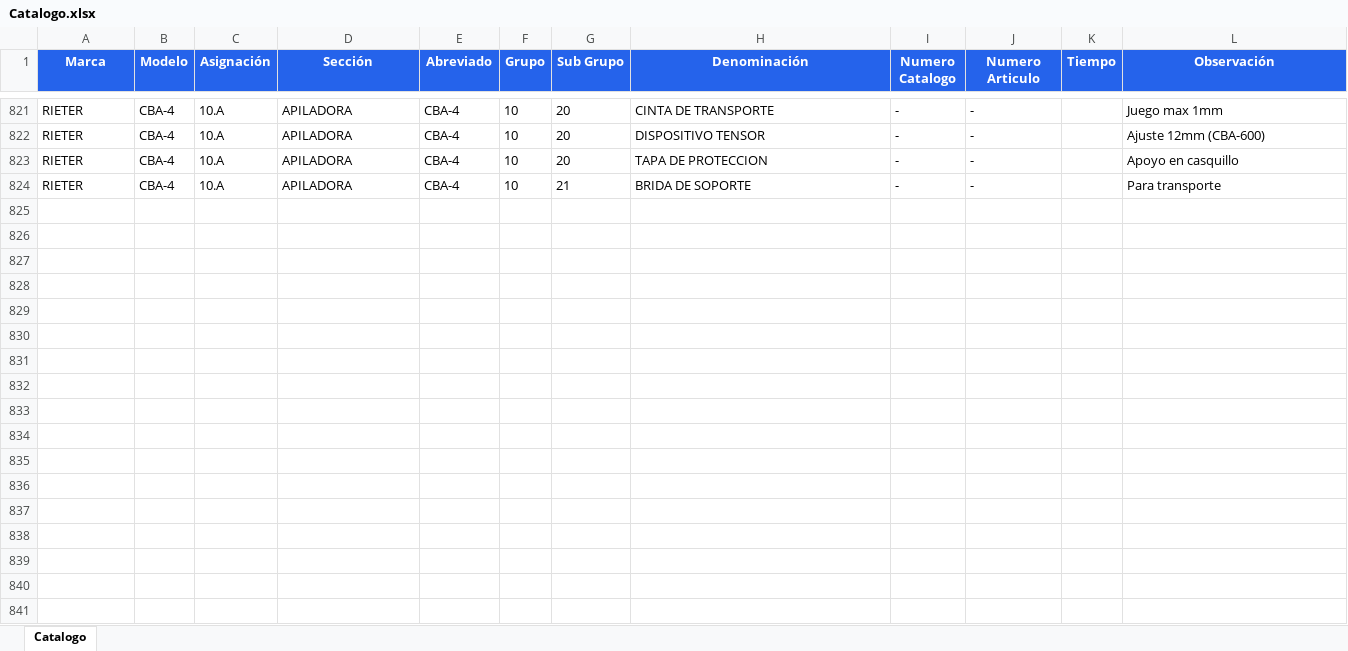
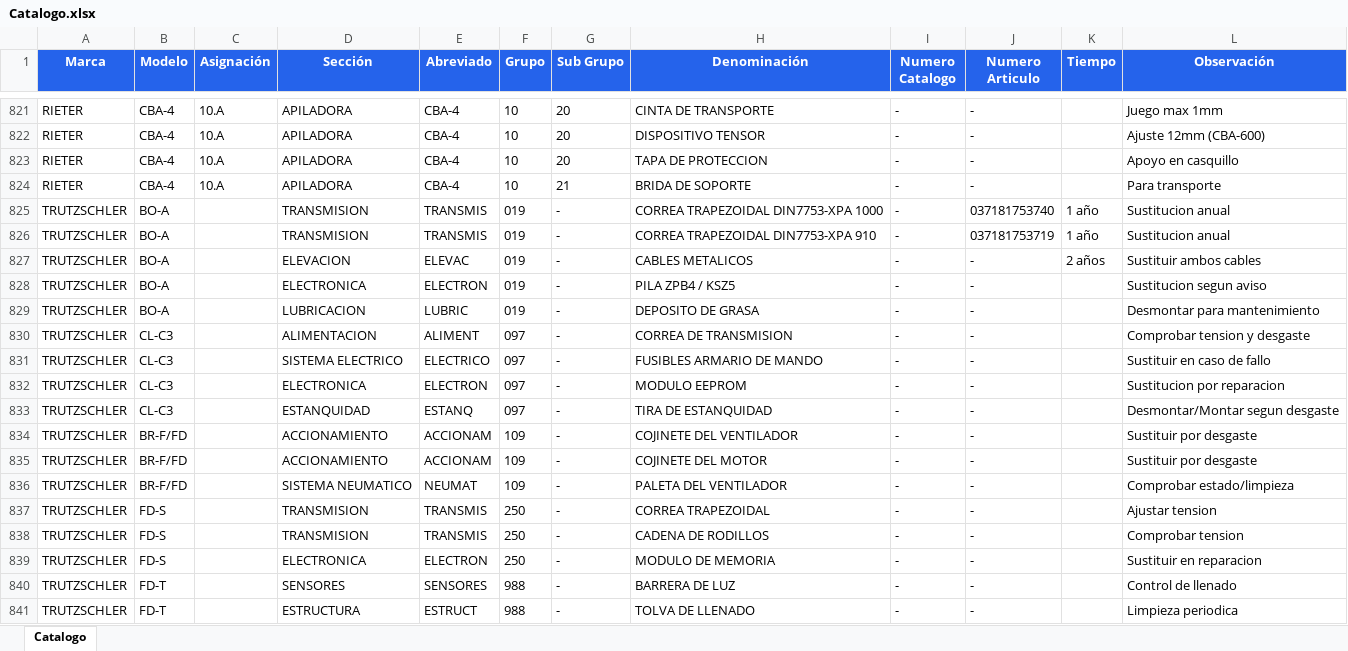
Before and after one commit to CRISTIANESCOBAR-ar/STC-CMMS-Hilanderia, an Excel workbook: public/Catalogo.xlsx, sheet Catalogo, drawn as a sheet; only a part is shown, gaps mark what is left out; values as stored, in another font and other column widths than the file's, no borders; the diff names each change by its address in the sheet, - before the commit and + after, or states it on an @@ line.

Commit message:
feat: catalogo APERTURA (BO-A/CL-C3/BR-F/FD-S/FD-T) 17 items + 6 procedimientos + motivos actualizados desde manuales Trutzschler

```diff
--- a/public/Catalogo.xlsx (sheet Catalogo)
+++ b/public/Catalogo.xlsx (sheet Catalogo)
+row 825: TRUTZSCHLER | BO-A |  | TRANSMISION | TRANSMIS | 019 | - | CORREA TRAPEZOIDAL DIN7753-XPA 1000 | - | 037181753740 | 1 año | Sustitucion anual
+row 826: TRUTZSCHLER | BO-A |  | TRANSMISION | TRANSMIS | 019 | - | CORREA TRAPEZOIDAL DIN7753-XPA 910 | - | 037181753719 | 1 año | Sustitucion anual
+row 827: TRUTZSCHLER | BO-A |  | ELEVACION | ELEVAC | 019 | - | CABLES METALICOS | - | - | 2 años | Sustituir ambos cables
+row 828: TRUTZSCHLER | BO-A |  | ELECTRONICA | ELECTRON | 019 | - | PILA ZPB4 / KSZ5 | - | - |  | Sustitucion segun aviso
+row 829: TRUTZSCHLER | BO-A |  | LUBRICACION | LUBRIC | 019 | - | DEPOSITO DE GRASA | - | - |  | Desmontar para mantenimiento
+row 830: TRUTZSCHLER | CL-C3 |  | ALIMENTACION | ALIMENT | 097 | - | CORREA DE TRANSMISION | - | - |  | Comprobar tension y desgaste
+row 831: TRUTZSCHLER | CL-C3 |  | SISTEMA ELECTRICO | ELECTRICO | 097 | - | FUSIBLES ARMARIO DE MANDO | - | - |  | Sustituir en caso de fallo
+row 832: TRUTZSCHLER | CL-C3 |  | ELECTRONICA | ELECTRON | 097 | - | MODULO EEPROM | - | - |  | Sustitucion por reparacion
+row 833: TRUTZSCHLER | CL-C3 |  | ESTANQUIDAD | ESTANQ | 097 | - | TIRA DE ESTANQUIDAD | - | - |  | Desmontar/Montar segun desgaste
+row 834: TRUTZSCHLER | BR-F/FD |  | ACCIONAMIENTO | ACCIONAM | 109 | - | COJINETE DEL VENTILADOR | - | - |  | Sustituir por desgaste
+row 835: TRUTZSCHLER | BR-F/FD |  | ACCIONAMIENTO | ACCIONAM | 109 | - | COJINETE DEL MOTOR | - | - |  | Sustituir por desgaste
+row 836: TRUTZSCHLER | BR-F/FD |  | SISTEMA NEUMATICO | NEUMAT | 109 | - | PALETA DEL VENTILADOR | - | - |  | Comprobar estado/limpieza
+row 837: TRUTZSCHLER | FD-S |  | TRANSMISION | TRANSMIS | 250 | - | CORREA TRAPEZOIDAL | - | - |  | Ajustar tension
+row 838: TRUTZSCHLER | FD-S |  | TRANSMISION | TRANSMIS | 250 | - | CADENA DE RODILLOS | - | - |  | Comprobar tension
+row 839: TRUTZSCHLER | FD-S |  | ELECTRONICA | ELECTRON | 250 | - | MODULO DE MEMORIA | - | - |  | Sustituir en reparacion
+row 840: TRUTZSCHLER | FD-T |  | SENSORES | SENSORES | 988 | - | BARRERA DE LUZ | - | - |  | Control de llenado
+row 841: TRUTZSCHLER | FD-T |  | ESTRUCTURA | ESTRUCT | 988 | - | TOLVA DE LLENADO | - | - |  | Limpieza periodica
```
Also changed, not shown: 2 other files.
